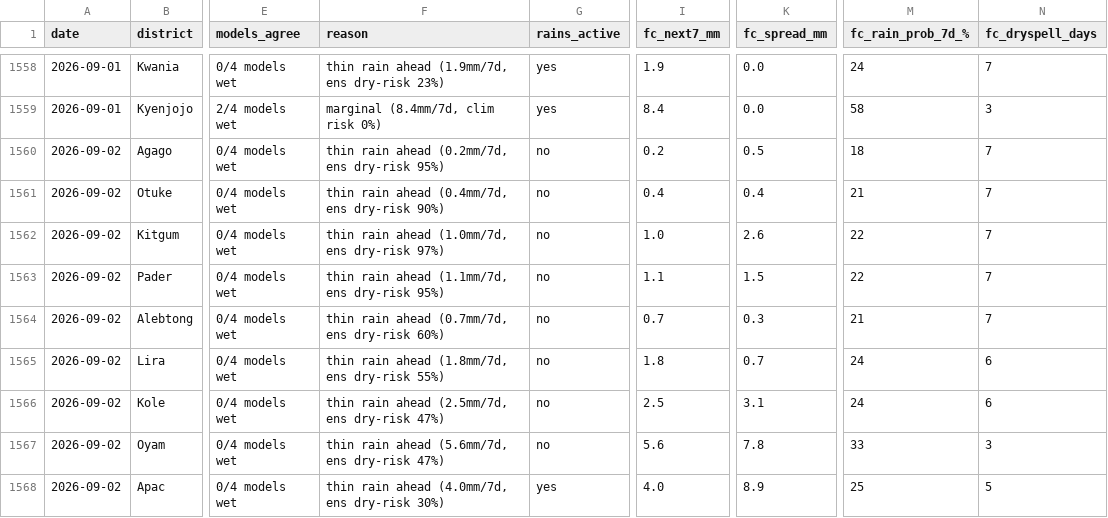
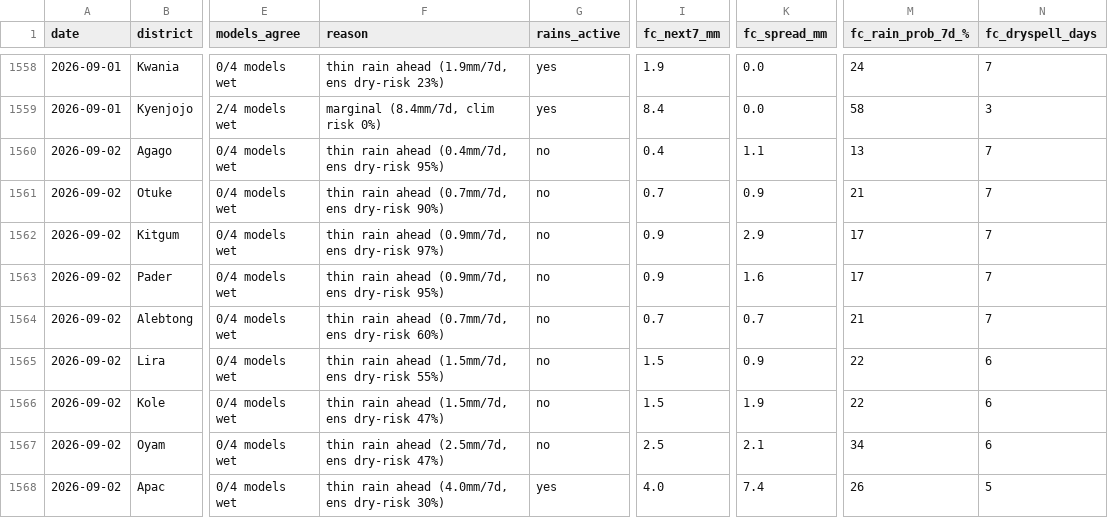
Before and after one commit to quinn-Uganda/planting-monitor, a CSV file: planting_monitor_out/history.csv, drawn as a sheet; only a part is shown, gaps mark what is left out; the diff covers the shown part only; the diff names each change by its address in the sheet, - before the commit and + after, or states it on an @@ line.

```diff
--- a/planting_monitor_out/history.csv
+++ b/planting_monitor_out/history.csv
-F1560 (reason): thin rain ahead (0.2mm/7d, ens dry-risk 95%)
+F1560 (reason): thin rain ahead (0.4mm/7d, ens dry-risk 95%)
-I1560 (fc_next7_mm): 0.2
+I1560 (fc_next7_mm): 0.4
-K1560 (fc_spread_mm): 0.5
+K1560 (fc_spread_mm): 1.1
-M1560 (fc_rain_prob_7d_%): 18
+M1560 (fc_rain_prob_7d_%): 13
-F1561 (reason): thin rain ahead (0.4mm/7d, ens dry-risk 90%)
+F1561 (reason): thin rain ahead (0.7mm/7d, ens dry-risk 90%)
-I1561 (fc_next7_mm): 0.4
+I1561 (fc_next7_mm): 0.7
-K1561 (fc_spread_mm): 0.4
+K1561 (fc_spread_mm): 0.9
-F1562 (reason): thin rain ahead (1.0mm/7d, ens dry-risk 97%)
+F1562 (reason): thin rain ahead (0.9mm/7d, ens dry-risk 97%)
-I1562 (fc_next7_mm): 1.0
+I1562 (fc_next7_mm): 0.9
-K1562 (fc_spread_mm): 2.6
+K1562 (fc_spread_mm): 2.9
-M1562:M1563 (fc_rain_prob_7d_%): 22
+M1562:M1563 (fc_rain_prob_7d_%): 17
-F1563 (reason): thin rain ahead (1.1mm/7d, ens dry-risk 95%)
+F1563 (reason): thin rain ahead (0.9mm/7d, ens dry-risk 95%)
-I1563 (fc_next7_mm): 1.1
+I1563 (fc_next7_mm): 0.9
-K1563 (fc_spread_mm): 1.5
+K1563 (fc_spread_mm): 1.6
-K1564 (fc_spread_mm): 0.3
+K1564 (fc_spread_mm): 0.7
-F1565 (reason): thin rain ahead (1.8mm/7d, ens dry-risk 55%)
+F1565 (reason): thin rain ahead (1.5mm/7d, ens dry-risk 55%)
-I1565 (fc_next7_mm): 1.8
+I1565 (fc_next7_mm): 1.5
-K1565 (fc_spread_mm): 0.7
+K1565 (fc_spread_mm): 0.9
-M1565:M1566 (fc_rain_prob_7d_%): 24
+M1565:M1566 (fc_rain_prob_7d_%): 22
-F1566 (reason): thin rain ahead (2.5mm/7d, ens dry-risk 47%)
+F1566 (reason): thin rain ahead (1.5mm/7d, ens dry-risk 47%)
-I1566 (fc_next7_mm): 2.5
+I1566 (fc_next7_mm): 1.5
-K1566 (fc_spread_mm): 3.1
+K1566 (fc_spread_mm): 1.9
-F1567 (reason): thin rain ahead (5.6mm/7d, ens dry-risk 47%)
+F1567 (reason): thin rain ahead (2.5mm/7d, ens dry-risk 47%)
-I1567 (fc_next7_mm): 5.6
+I1567 (fc_next7_mm): 2.5
-K1567 (fc_spread_mm): 7.8
+K1567 (fc_spread_mm): 2.1
-M1567 (fc_rain_prob_7d_%): 33
+M1567 (fc_rain_prob_7d_%): 34
-N1567 (fc_dryspell_days): 3
+N1567 (fc_dryspell_days): 6
-K1568 (fc_spread_mm): 8.9
+K1568 (fc_spread_mm): 7.4
-M1568 (fc_rain_prob_7d_%): 25
+M1568 (fc_rain_prob_7d_%): 26
```
Also changed, not shown: 55 edited cells elsewhere in this file, planting_monitor_out/status_today.csv, 4 other files.
